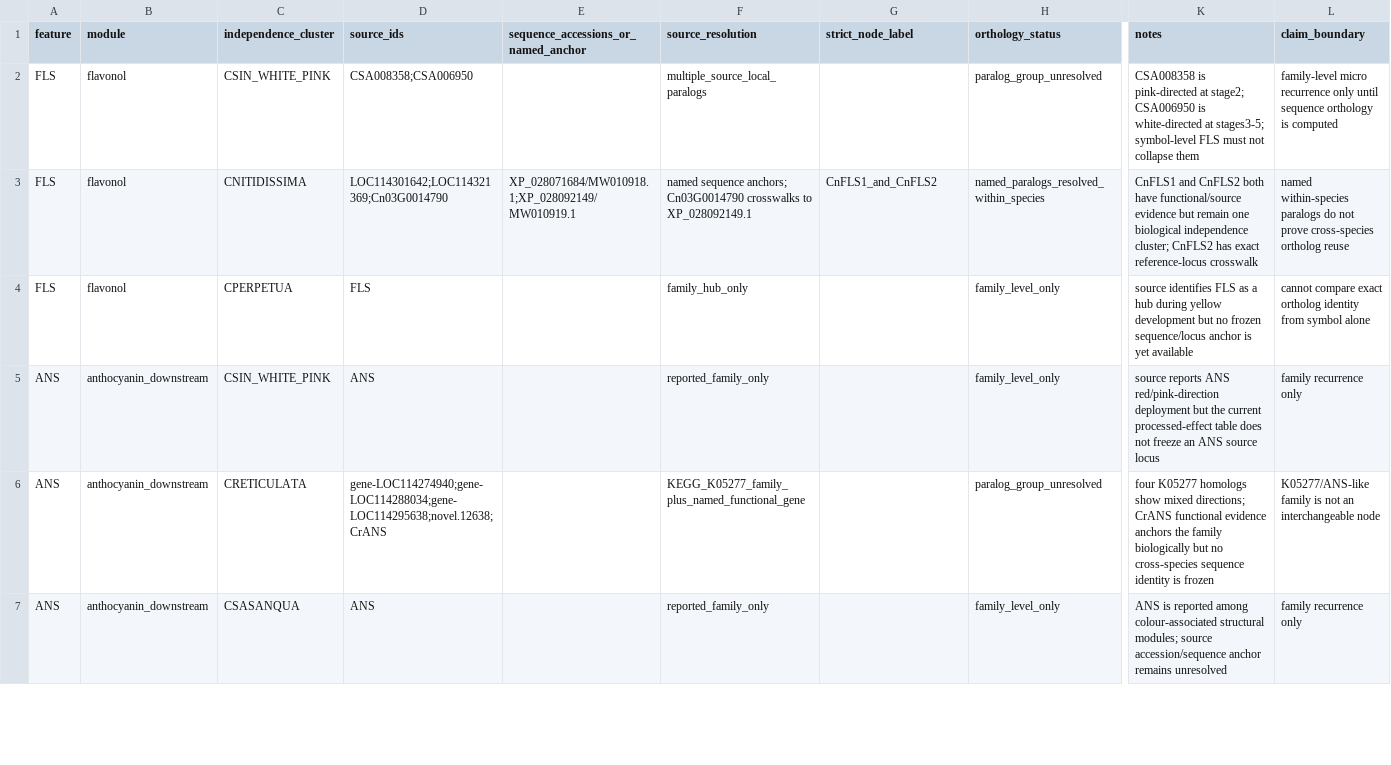
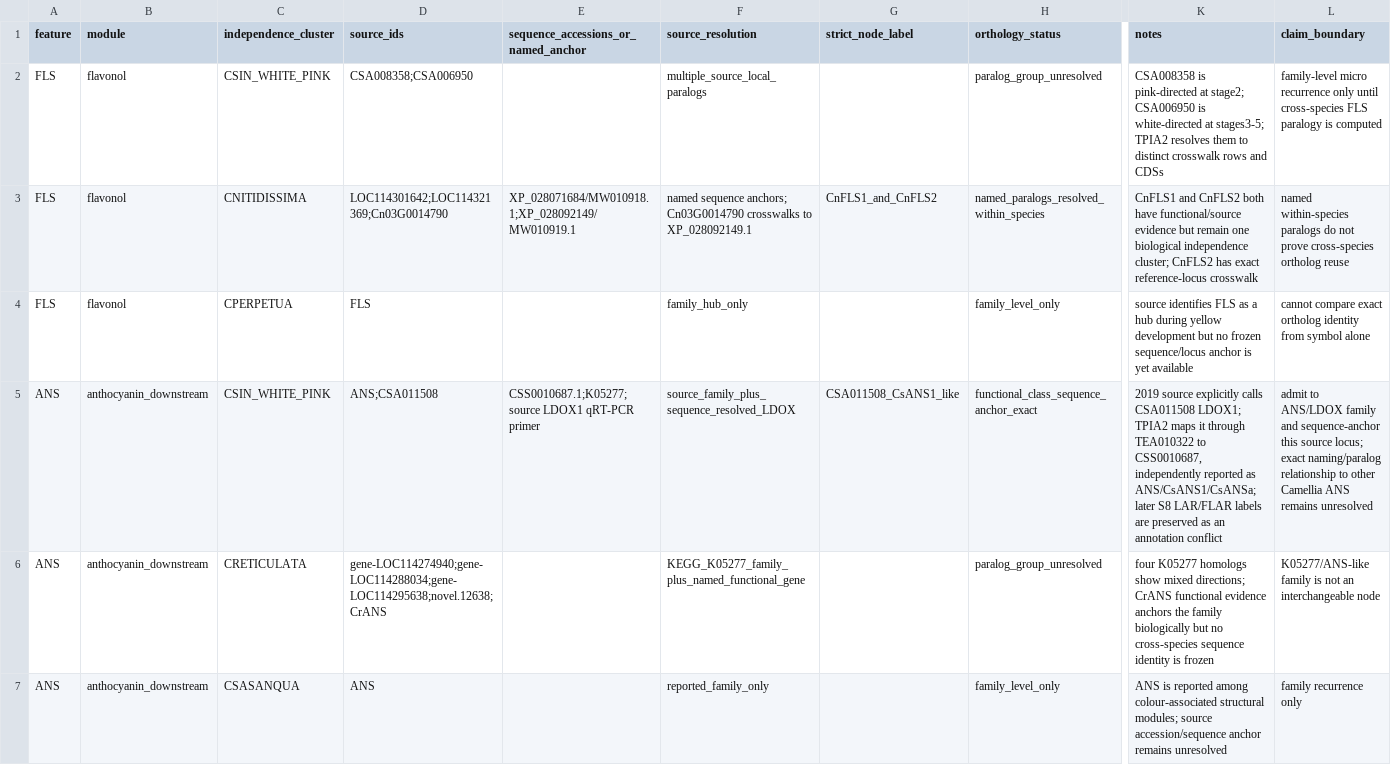
Before and after one commit to zuizui0223/chun, a CSV file: data/pigment_node_source_id_crosswalk_v0_1.csv, drawn as a sheet; only a part is shown, gaps mark what is left out; the diff covers the shown part only; the diff names each change by its address in the sheet, - before the commit and + after, or states it on an @@ line.

Commit message:
Resolve CSA003949 subclass and CSA011508 ANS/LDOX class

```diff
--- a/data/pigment_node_source_id_crosswalk_v0_1.csv
+++ b/data/pigment_node_source_id_crosswalk_v0_1.csv
-K2 (notes): …at stages3-5; symbol-level FLS must not collapse them
+K2 (notes): …at stages3-5; TPIA2 resolves them to distinct crosswalk rows and CDSs
-L2 (claim_boundary): …only until sequence orthology is computed
+L2 (claim_boundary): …only until cross-species FLS paralogy is computed
-D5 (source_ids): ANS
+D5 (source_ids): ANS;CSA011508
-E5: (empty)
+E5: CSS0010687.1;K05277;source LDOX1 qRT-PCR primer
-F5 (source_resolution): reported_family_only
+F5 (source_resolution): source_family_plus_sequence_resolved_LDOX
-G5 (strict_node_label): (empty)
+G5 (strict_node_label): CSA011508_CsANS1_like
-H5 (orthology_status): family_level_only
+H5 (orthology_status): functional_class_sequence_anchor_exact
-K5 (notes): source reports ANS red/pink-direction deployment but the current processed-effect table does not freeze an ANS source locus
+K5 (notes): 2019 source explicitly calls CSA011508 LDOX1; TPIA2 maps it through TEA010322 to CSS0010687, independently reported as ANS/CsANS1/CsANSa; later S8 LAR/FLAR labels are preserved as an annotation conflict
-L5 (claim_boundary): family recurrence only
+L5 (claim_boundary): admit to ANS/LDOX family and sequence-anchor this source locus; exact naming/paralog relationship to other Camellia ANS remains unresolved
```
Also changed, not shown: 1 removed row and 9 edited cells elsewhere in this file.
